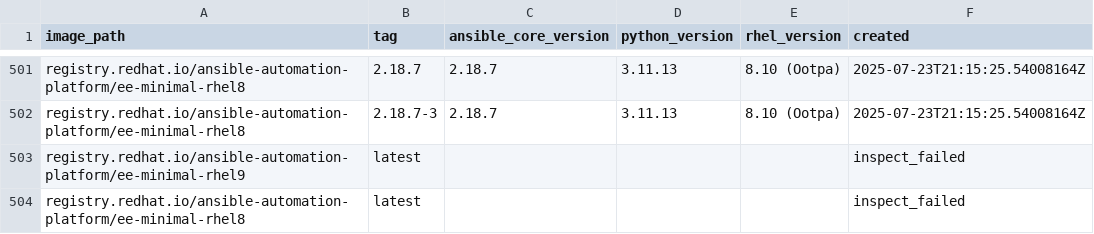
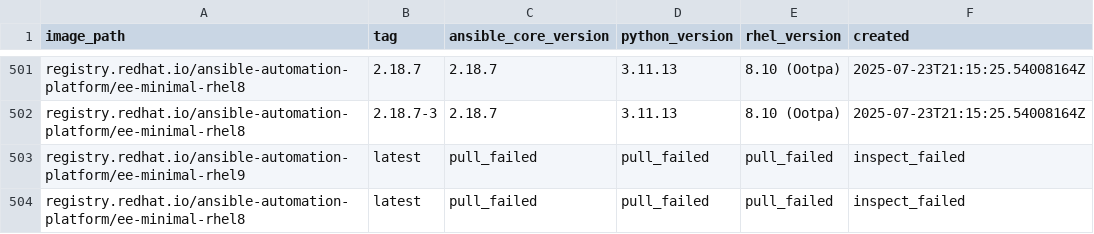
Before and after one commit to lennysh/aap-ee-version-matrix, a CSV file: data/AAP_EE.csv, drawn as a sheet; only a part is shown, gaps mark what is left out.

Commit message:
update CSV to ttest GH action

```diff
--- a/data/AAP_EE.csv
+++ b/data/AAP_EE.csv
@@ -502,3 +502,3 @@ registry.redhat.io/ansible-automation-platform/ee-minimal-rhel8,2.18.7,2.18.7,3.
 registry.redhat.io/ansible-automation-platform/ee-minimal-rhel8,2.18.7-3,2.18.7,3.11.13,8.10 (Ootpa),2025-07-23T21:15:25.54008164Z
-registry.redhat.io/ansible-automation-platform/ee-minimal-rhel9,latest,,,,inspect_failed
-registry.redhat.io/ansible-automation-platform/ee-minimal-rhel8,latest,,,,inspect_failed
+registry.redhat.io/ansible-automation-platform/ee-minimal-rhel9,latest,pull_failed,pull_failed,pull_failed,inspect_failed
+registry.redhat.io/ansible-automation-platform/ee-minimal-rhel8,latest,pull_failed,pull_failed,pull_failed,inspect_failed
```
